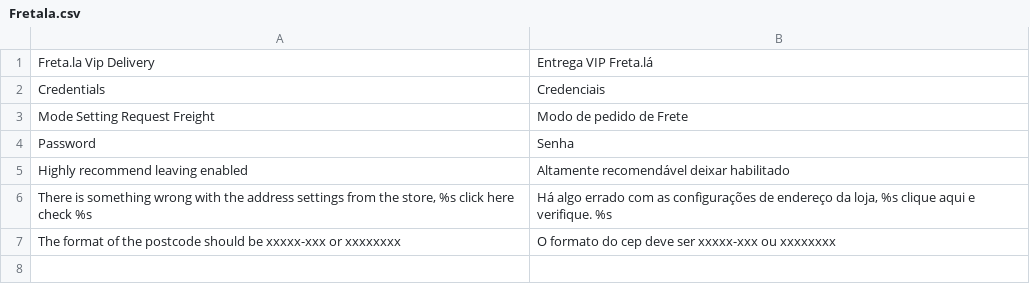
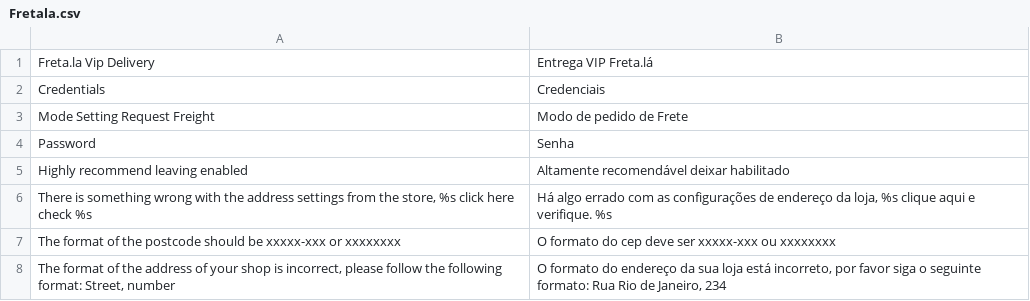
Before and after one commit to Fretala/module-magento, a CSV file: app/locale/pt_BR/Fretala.csv, drawn as a sheet; the diff names each change by its address in the sheet, - before the commit and + after, or states it on an @@ line.

Commit message:
Validation number and postcode in admin

```diff
--- a/app/locale/pt_BR/Fretala.csv
+++ b/app/locale/pt_BR/Fretala.csv
+row 8: The format of the address of your shop is incorrect, please follow the following format: Street, number | O formato do endereço da sua loja está incorreto, por favor siga o seguinte formato: Rua Rio de Janeiro, 234
```
Also changed, not shown: 6 other files.
